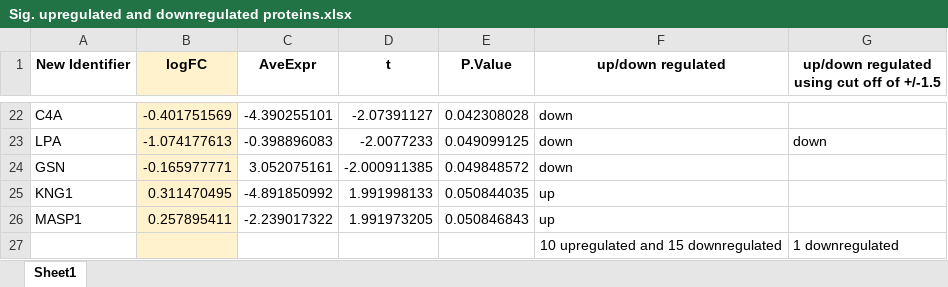
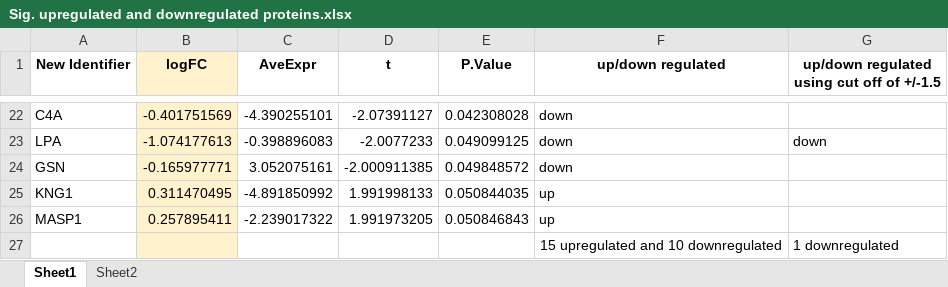
Before and after one commit to sabdeolive/Sabrina_BMS_Bachelor-Internship, an Excel workbook: LA of proteome data/1st proteome LA results/Sig. upregulated and downregulated proteins.xlsx, sheet Sheet1, drawn as a sheet; only a part is shown, gaps mark what is left out; values as stored, in another font and other column widths than the file's, no borders; the diff names each change by its address in the sheet, - before the commit and + after, or states it on an @@ line.

Commit message:
Update Sig. upregulated and downregulated proteins.xlsx

```diff
--- a/LA of proteome data/1st proteome LA results/Sig. upregulated and downregulated proteins.xlsx (sheet Sheet1)
+++ b/LA of proteome data/1st proteome LA results/Sig. upregulated and downregulated proteins.xlsx (sheet Sheet1)
+sheet tab: Sheet2
-F27 (up/down regulated): 10 upregulated and 15 downregulated
+F27 (up/down regulated): 15 upregulated and 10 downregulated
```
